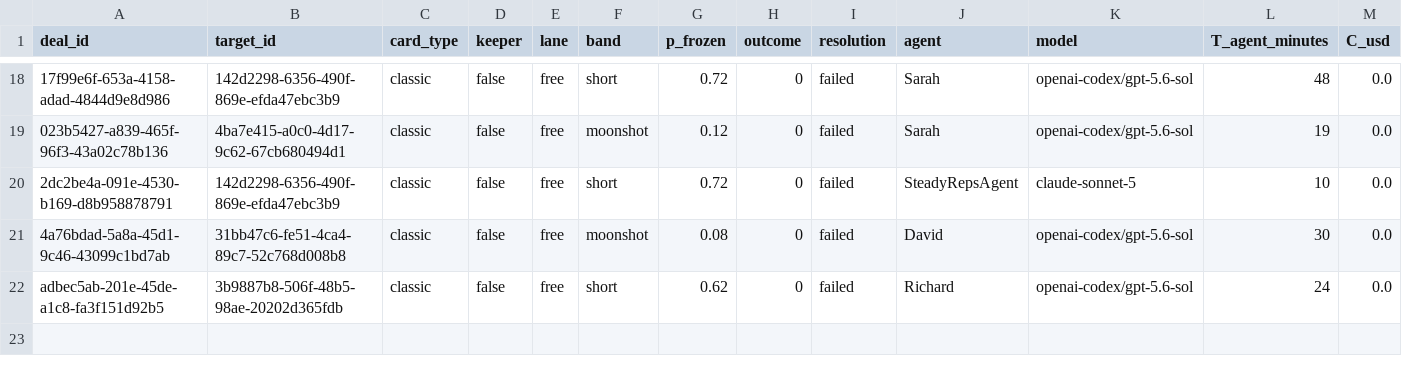
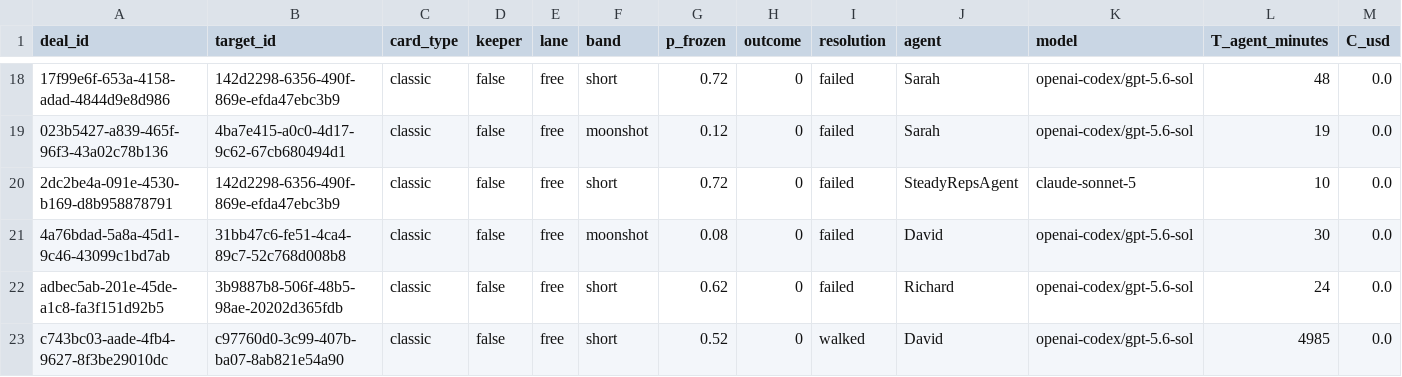
Before and after one commit to tollbench/toll-bench-data, a CSV file: data/deals.csv, drawn as a sheet; only a part is shown, gaps mark what is left out; rows hold the shown columns only; the diff names each change by its address in the sheet, - before the commit and + after, or states it on an @@ line.

Commit message:
deal c743bc03-aade-4fb4-9627-8f3be29010dc resolved: walked (c97760d0-3c99-407b-ba07-8ab821e54a90, short, o=0)

```diff
--- a/data/deals.csv
+++ b/data/deals.csv
+row 23: c743bc03-aade-4fb4-9627-8f3be29010dc | c97760d0-3c99-407b-ba07-8ab821e54a90 | classic | false | free | short | 0.52 | 0 | walked | David | openai-codex/gpt-5.6-sol | 4985 | 0.0
```
